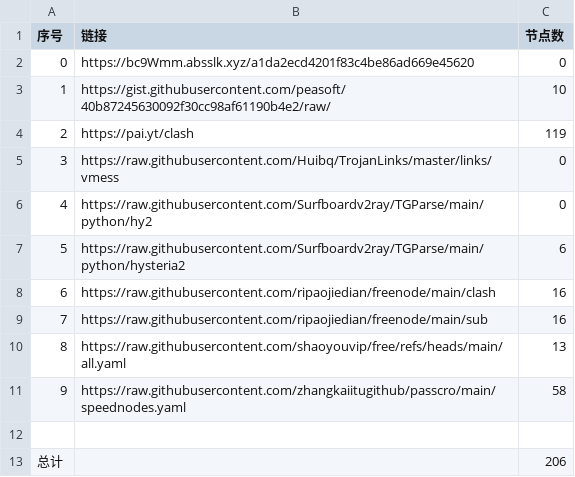
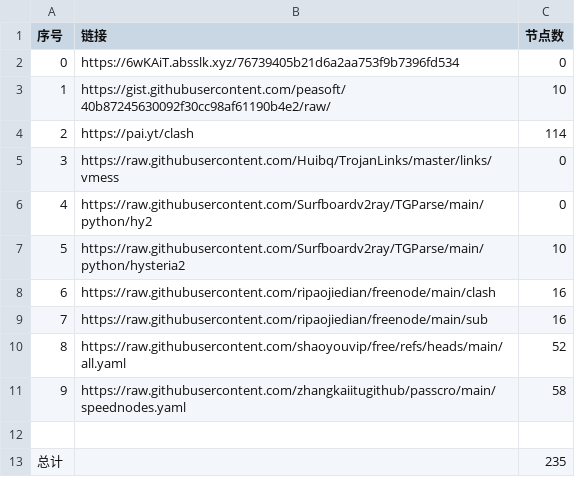
Before and after one commit to lukea99/nwalls, a CSV file: list_result.csv, drawn as a sheet.

```diff
--- a/list_result.csv
+++ b/list_result.csv
@@ -1,13 +1,13 @@
 序号,链接,节点数
-0,https://bc9Wmm.absslk.xyz/a1da2ecd4201f83c4be86ad669e45620,0
+0,https://6wKAiT.absslk.xyz/76739405b21d6a2aa753f9b7396fd534,0
 1,https://gist.githubusercontent.com/peasoft/40b87245630092f30cc98af61190b4e2/raw/,10
-2,https://pai.yt/clash,119
+2,https://pai.yt/clash,114
 3,https://raw.githubusercontent.com/Huibq/TrojanLinks/master/links/vmess,0
 4,https://raw.githubusercontent.com/Surfboardv2ray/TGParse/main/python/hy2,0
-5,https://raw.githubusercontent.com/Surfboardv2ray/TGParse/main/python/hysteria2,6
+5,https://raw.githubusercontent.com/Surfboardv2ray/TGParse/main/python/hysteria2,10
 6,https://raw.githubusercontent.com/ripaojiedian/freenode/main/clash,16
 7,https://raw.githubusercontent.com/ripaojiedian/freenode/main/sub,16
-8,https://raw.githubusercontent.com/shaoyouvip/free/refs/heads/main/all.yaml,13
+8,https://raw.githubusercontent.com/shaoyouvip/free/refs/heads/main/all.yaml,52
 9,https://raw.githubusercontent.com/zhangkaiitugithub/passcro/main/speednodes.yaml,58
 
-总计,,206
+总计,,235
```
Also changed, not shown: 30 other files.
